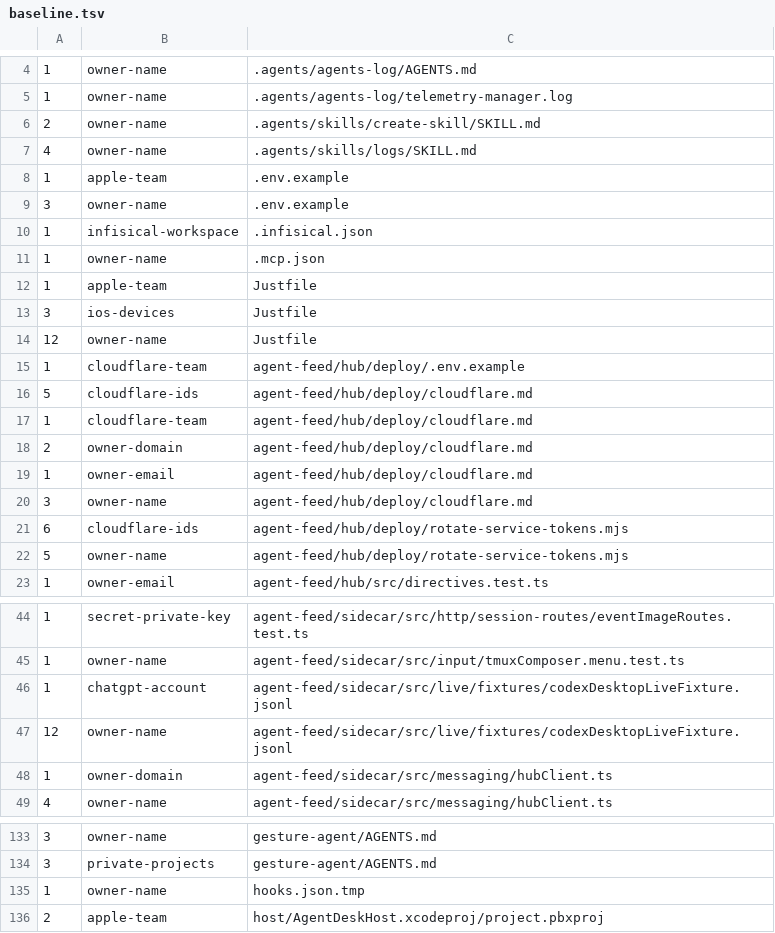
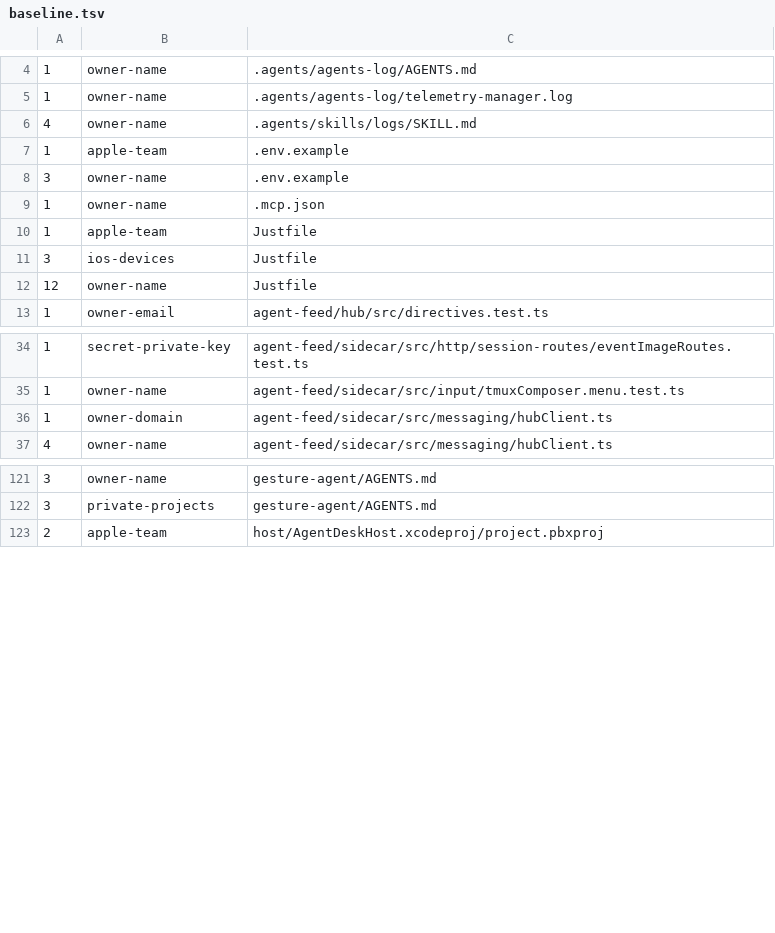
Before and after one commit to nabinpkl/coding-agents-desk, a TSV file: tools/public-scan/baseline.tsv, drawn as a sheet; only a part is shown, gaps mark what is left out; the diff covers the shown part only.

Commit message:
chore(deploy): keep a deployment's Cloudflare ids and the owner's local config out of the tree
The hub and the annotator each described their Cloudflare setup with the real account, zone,
application, policy, tunnel and service-token ids and the owner's email, and the hub's token
rotation script hardcoded the same ids, their install paths and one ssh host. None of that is
needed to understand or reuse the deployment, and all of it identifies one.

Each deploy/cloudflare.md now says which resources a deployment needs and which env value each one
feeds; a deployment keeps its own ids beside it in cloudflare.private.md, which is gitignored. The
rotation script reads its account and token table from a gitignored service-tokens.json
(service-tokens.example.json shows the shape), validates the whole table before rotating anything,
takes the ssh host per token instead of assuming one, and gains --check to validate and list
without calling Cloudflare. The env examples and the OAuth spike record use placeholders.

.infisical.json, .codex/ and .agents/skills/create-skill/ are the owner's local tooling: untracked
and ignored, still on disk where they were. Merging this into a checkout that has them deletes them
from its disk, so copy them aside first and put them back after. hooks.json.tmp was a leftover and
is gone.

The Codex Desktop capture's payloads carried home paths and a ChatGPT account id inside base64;
the paths now read /Users/dev and the id is zeroed, every other byte as captured, and its test
passes unchanged. The public-scan baseline records the removals.

```diff
--- a/tools/public-scan/baseline.tsv
+++ b/tools/public-scan/baseline.tsv
@@ -5,3 +5,2 @@
 1	owner-name	.agents/agents-log/telemetry-manager.log
-2	owner-name	.agents/skills/create-skill/SKILL.md
 4	owner-name	.agents/skills/logs/SKILL.md
@@ -9,3 +8,2 @@
 3	owner-name	.env.example
-1	infisical-workspace	.infisical.json
 1	owner-name	.mcp.json
@@ -14,10 +12,2 @@
 12	owner-name	Justfile
-1	cloudflare-team	agent-feed/hub/deploy/.env.example
-5	cloudflare-ids	agent-feed/hub/deploy/cloudflare.md
-1	cloudflare-team	agent-feed/hub/deploy/cloudflare.md
-2	owner-domain	agent-feed/hub/deploy/cloudflare.md
-1	owner-email	agent-feed/hub/deploy/cloudflare.md
-3	owner-name	agent-feed/hub/deploy/cloudflare.md
-6	cloudflare-ids	agent-feed/hub/deploy/rotate-service-tokens.mjs
-5	owner-name	agent-feed/hub/deploy/rotate-service-tokens.mjs
 1	owner-email	agent-feed/hub/src/directives.test.ts
@@ -45,4 +35,2 @@
 1	owner-name	agent-feed/sidecar/src/input/tmuxComposer.menu.test.ts
-1	chatgpt-account	agent-feed/sidecar/src/live/fixtures/codexDesktopLiveFixture.jsonl
-12	owner-name	agent-feed/sidecar/src/live/fixtures/codexDesktopLiveFixture.jsonl
 1	owner-domain	agent-feed/sidecar/src/messaging/hubClient.ts
@@ -134,3 +122,2 @@
 3	private-projects	gesture-agent/AGENTS.md
-1	owner-name	hooks.json.tmp
 2	apple-team	host/AgentDeskHost.xcodeproj/project.pbxproj
```
Also changed, not shown: 1 added row, 8 removed rows and 3 edited cells elsewhere in this file, 11 other files.
